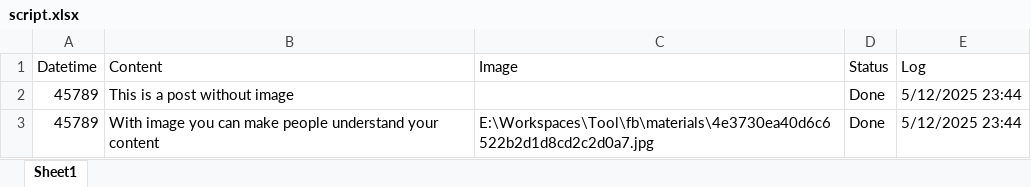
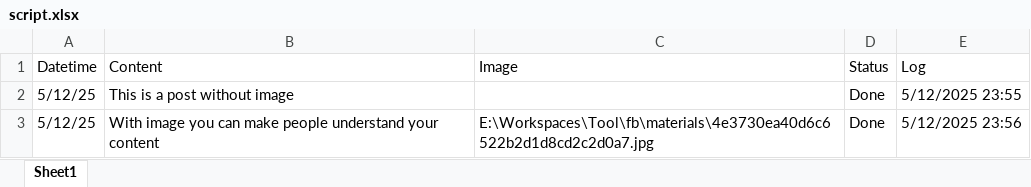
Before and after one commit to Vanhle/facebook_alive, an Excel workbook: materials/script.xlsx, sheet Sheet1, drawn as a sheet; values as stored, in another font and other column widths than the file's, no borders; the diff names each change by its address in the sheet, - before the commit and + after, or states it on an @@ line.

Commit message:
Just update Status and Log

```diff
--- a/materials/script.xlsx (sheet Sheet1)
+++ b/materials/script.xlsx (sheet Sheet1)
-A2:A3 (Datetime): 45789
+A2:A3 (Datetime): 5/12/25
-E2 (Log): 5/12/2025 23:44
+E2 (Log): 5/12/2025 23:55
-E3 (Log): 5/12/2025 23:44
+E3 (Log): 5/12/2025 23:56
```
Also changed, not shown: 1 other file.
